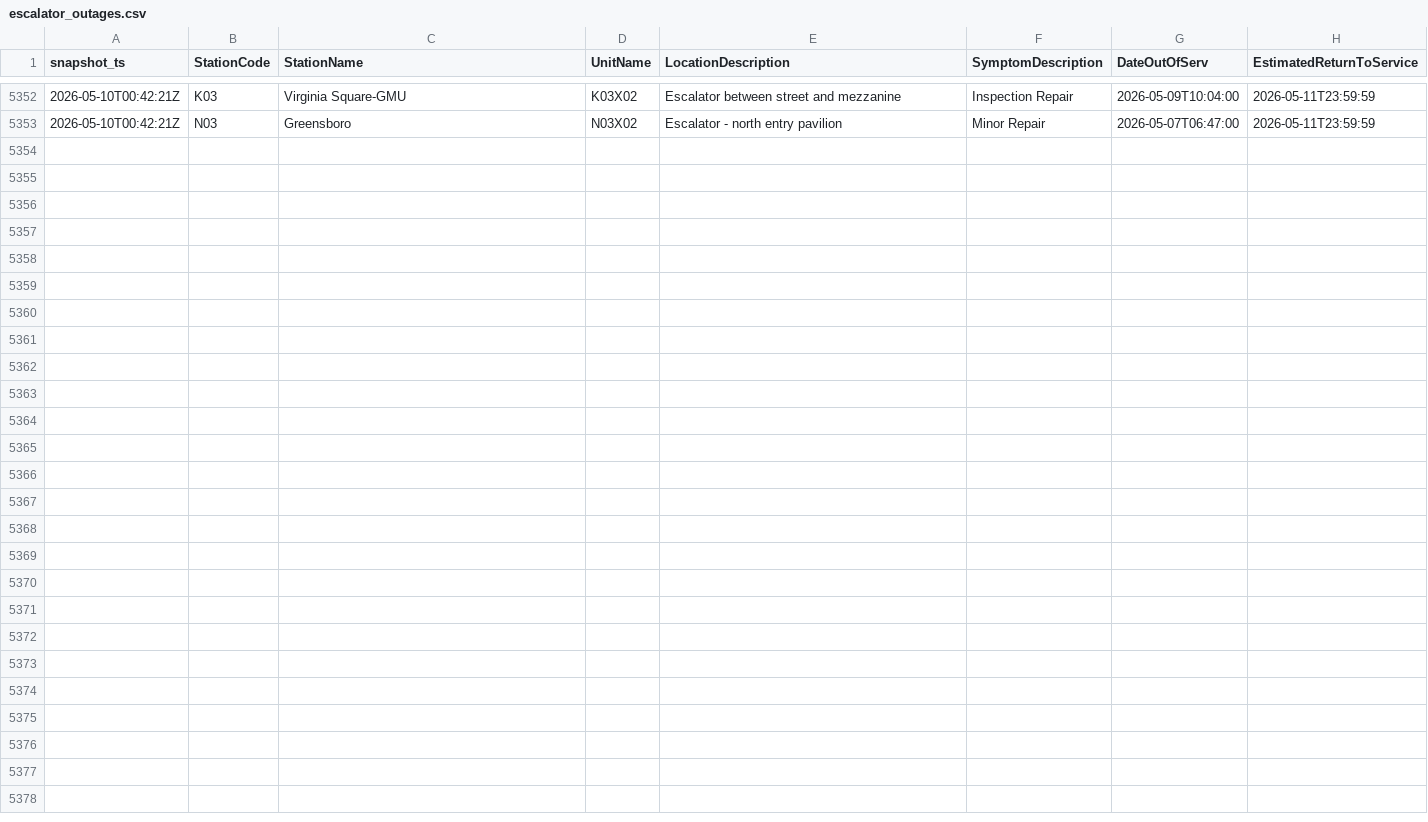
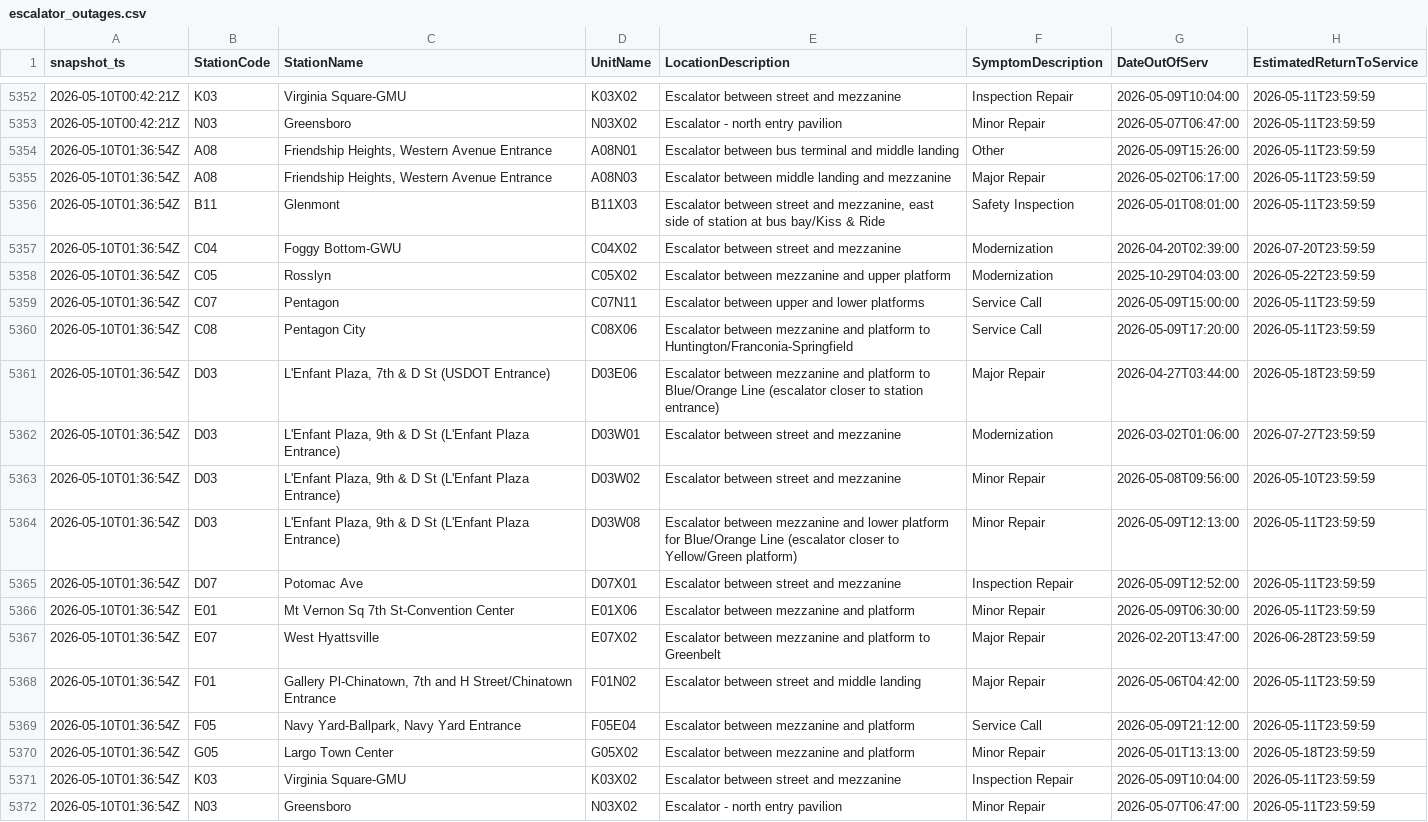
Before and after one commit to CetiAlphaFive/wmata-escalators, a CSV file: data/escalator_outages.csv, drawn as a sheet; only a part is shown, gaps mark what is left out.

```diff
--- a/data/escalator_outages.csv
+++ b/data/escalator_outages.csv
@@ -5353 +5353,20 @@ snapshot_ts,StationCode,StationName,UnitName,LocationDescription,SymptomDescript
 "2026-05-10T00:42:21Z","N03","Greensboro","N03X02","Escalator - north entry pavilion","Minor Repair","2026-05-07T06:47:00","2026-05-11T23:59:59"
+"2026-05-10T01:36:54Z","A08","Friendship Heights, Western Avenue Entrance","A08N01","Escalator between bus terminal and middle landing","Other","2026-05-09T15:26:00","2026-05-11T23:59:59"
+"2026-05-10T01:36:54Z","A08","Friendship Heights, Western Avenue Entrance","A08N03","Escalator between middle landing and mezzanine","Major Repair","2026-05-02T06:17:00","2026-05-11T23:59:59"
+"2026-05-10T01:36:54Z","B11","Glenmont","B11X03","Escalator between street and mezzanine, east side of station at bus bay/Kiss & Ride","Safety Inspection","2026-05-01T08:01:00","2026-05-11T23:59:59"
+"2026-05-10T01:36:54Z","C04","Foggy Bottom-GWU","C04X02","Escalator between street and mezzanine","Modernization","2026-04-20T02:39:00","2026-07-20T23:59:59"
+"2026-05-10T01:36:54Z","C05","Rosslyn","C05X02","Escalator between mezzanine and upper platform","Modernization","2025-10-29T04:03:00","2026-05-22T23:59:59"
+"2026-05-10T01:36:54Z","C07","Pentagon","C07N11","Escalator between upper and lower platforms","Service Call","2026-05-09T15:00:00","2026-05-11T23:59:59"
+"2026-05-10T01:36:54Z","C08","Pentagon City","C08X06","Escalator between mezzanine and platform to Huntington/Franconia-Springfield","Service Call","2026-05-09T17:20:00","2026-05-11T23:59:59"
+"2026-05-10T01:36:54Z","D03","L'Enfant Plaza, 7th & D St (USDOT Entrance)","D03E06","Escalator between mezzanine and platform to Blue/Orange Line (escalator closer to station entrance)","Major Repair","2026-04-27T03:44:00","2026-05-18T23:59:59"
+"2026-05-10T01:36:54Z","D03","L'Enfant Plaza, 9th & D St  (L'Enfant Plaza Entrance)","D03W01","Escalator between street and mezzanine","Modernization","2026-03-02T01:06:00","2026-07-27T23:59:59"
+"2026-05-10T01:36:54Z","D03","L'Enfant Plaza, 9th & D St  (L'Enfant Plaza Entrance)","D03W02","Escalator between street and mezzanine","Minor Repair","2026-05-08T09:56:00","2026-05-10T23:59:59"
+"2026-05-10T01:36:54Z","D03","L'Enfant Plaza, 9th & D St  (L'Enfant Plaza Entrance)","D03W08","Escalator between mezzanine and lower platform for Blue/Orange Line (escalator closer to Yellow/Green platform)","Minor Repair","2026-05-09T12:13:00","2026-05-11T23:59:59"
+"2026-05-10T01:36:54Z","D07","Potomac Ave","D07X01","Escalator between street and mezzanine","Inspection Repair","2026-05-09T12:52:00","2026-05-11T23:59:59"
+"2026-05-10T01:36:54Z","E01","Mt Vernon Sq 7th St-Convention Center","E01X06","Escalator between mezzanine and platform","Minor Repair","2026-05-09T06:30:00","2026-05-11T23:59:59"
+"2026-05-10T01:36:54Z","E07","West Hyattsville","E07X02","Escalator between mezzanine and platform to Greenbelt","Major Repair","2026-02-20T13:47:00","2026-06-28T23:59:59"
+"2026-05-10T01:36:54Z","F01","Gallery Pl-Chinatown, 7th and H Street/Chinatown Entrance","F01N02","Escalator between street and middle landing","Major Repair","2026-05-06T04:42:00","2026-05-11T23:59:59"
+"2026-05-10T01:36:54Z","F05","Navy Yard-Ballpark, Navy Yard Entrance","F05E04","Escalator between mezzanine and platform","Service Call","2026-05-09T21:12:00","2026-05-11T23:59:59"
+"2026-05-10T01:36:54Z","G05","Largo Town Center","G05X02","Escalator between mezzanine and platform","Minor Repair","2026-05-01T13:13:00","2026-05-18T23:59:59"
+"2026-05-10T01:36:54Z","K03","Virginia Square-GMU","K03X02","Escalator between street and mezzanine","Inspection Repair","2026-05-09T10:04:00","2026-05-11T23:59:59"
+"2026-05-10T01:36:54Z","N03","Greensboro","N03X02","Escalator - north entry pavilion","Minor Repair","2026-05-07T06:47:00","2026-05-11T23:59:59"
```
Also changed, not shown: 1 other file.
